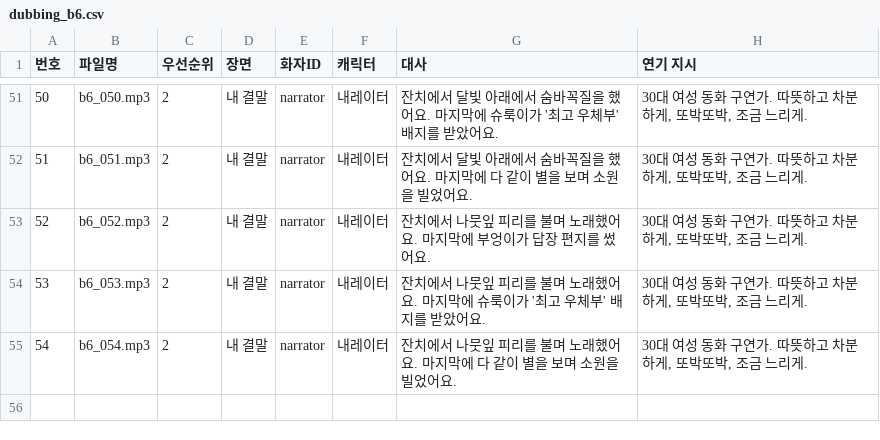
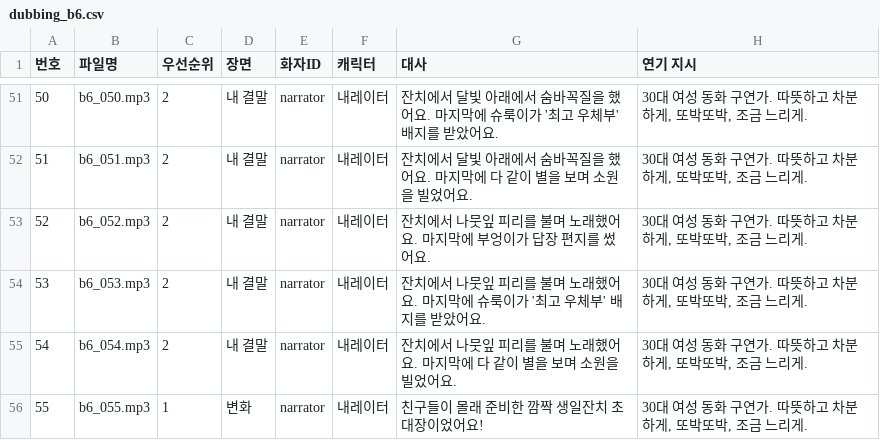
Before and after one commit to Jacob-Leee/hangul-guardians, a CSV file: docs/dubbing_b6.csv, drawn as a sheet; only a part is shown, gaps mark what is left out; the diff names each change by its address in the sheet, - before the commit and + after, or states it on an @@ line.

```diff
--- a/docs/dubbing_b6.csv
+++ b/docs/dubbing_b6.csv
+row 56: 55 | b6_055.mp3 | 1 | 변화 | narrator | 내레이터 | 친구들이 몰래 준비한 깜짝 생일잔치 초대장이었어요! | 30대 여성 동화 구연가. 따뜻하고 차분하게, 또박또박, 조금 느리게.
```
Also changed, not shown: docs/dubbing_b2.csv, docs/dubbing_b4.csv, 14 other files.
